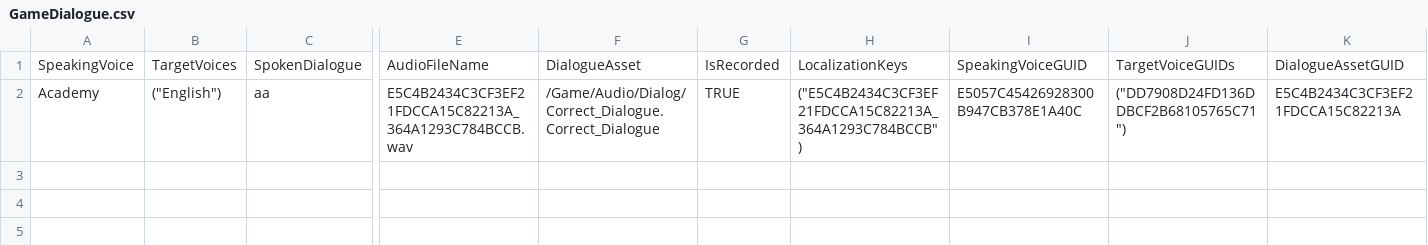
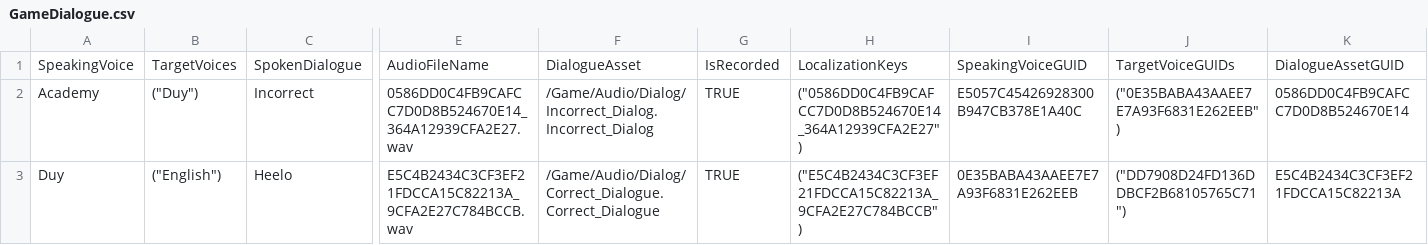
Before and after one commit to leetdvn/Academy, a CSV file: Content/Localization/Game/zh/GameDialogue.csv, drawn as a sheet; only a part is shown, gaps mark what is left out; rows hold the shown columns only; the diff names each change by its address in the sheet, - before the commit and + after, or states it on an @@ line.

```diff
--- a/Content/Localization/Game/zh/GameDialogue.csv
+++ b/Content/Localization/Game/zh/GameDialogue.csv
-B2: ("English")
+B2: ("Duy")
-C2: aa
+C2: Incorrect
-E2: E5C4B2434C3CF3EF21FDCCA15C82213A_364A1293C784BCCB.wav
+E2: 0586DD0C4FB9CAFCC7D0D8B524670E14_364A12939CFA2E27.wav
-F2: /Game/Audio/Dialog/Correct_Dialogue.Correct_Dialogue
+F2: /Game/Audio/Dialog/Incorrect_Dialog.Incorrect_Dialog
-H2: ("E5C4B2434C3CF3EF21FDCCA15C82213A_364A1293C784BCCB")
+H2: ("0586DD0C4FB9CAFCC7D0D8B524670E14_364A12939CFA2E27")
-J2: ("DD7908D24FD136DDBCF2B68105765C71")
+J2: ("0E35BABA43AAEE7E7A93F6831E262EEB")
-K2: E5C4B2434C3CF3EF21FDCCA15C82213A
+K2: 0586DD0C4FB9CAFCC7D0D8B524670E14
+row 3: Duy | ("English") | Heelo | E5C4B2434C3CF3EF21FDCCA15C82213A_9CFA2E27C784BCCB.wav | /Game/Audio/Dialog/Correct_Dialogue.Correct_Dialogue | TRUE | ("E5C4B2434C3CF3EF21FDCCA15C82213A_9CFA2E27C784BCCB") | 0E35BABA43AAEE7E7A93F6831E262EEB | ("DD7908D24FD136DDBCF2B68105765C71") | E5C4B2434C3CF3EF21FDCCA15C82213A
```
Also changed, not shown: Content/Localization/Game/Game.csv, Content/Localization/Game/en/GameDialogue.csv, 46 other files.
